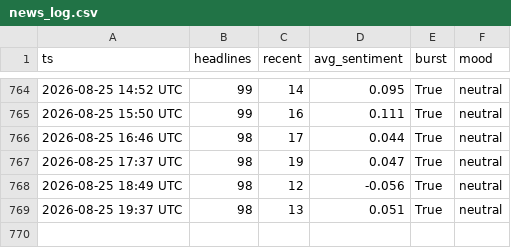
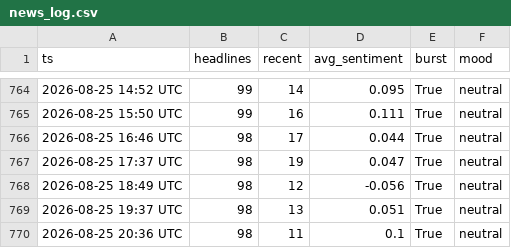
Before and after one commit to drakebutanda/ictbacktestdata, a CSV file: news_log.csv, drawn as a sheet; only a part is shown, gaps mark what is left out.

```diff
--- a/news_log.csv
+++ b/news_log.csv
@@ -769 +769,2 @@ ts,headlines,recent,avg_sentiment,burst,mood
 2026-08-25 19:37 UTC,98,13,0.051,True,neutral
+2026-08-25 20:36 UTC,98,11,0.1,True,neutral
```
Also changed, not shown: 1 other file.
